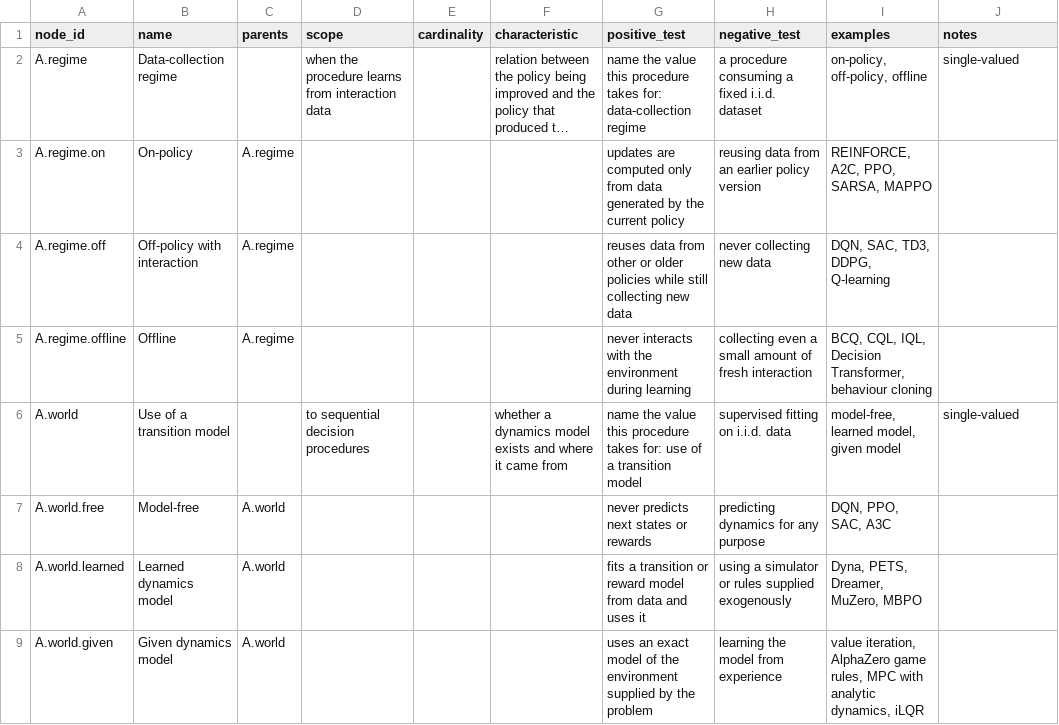
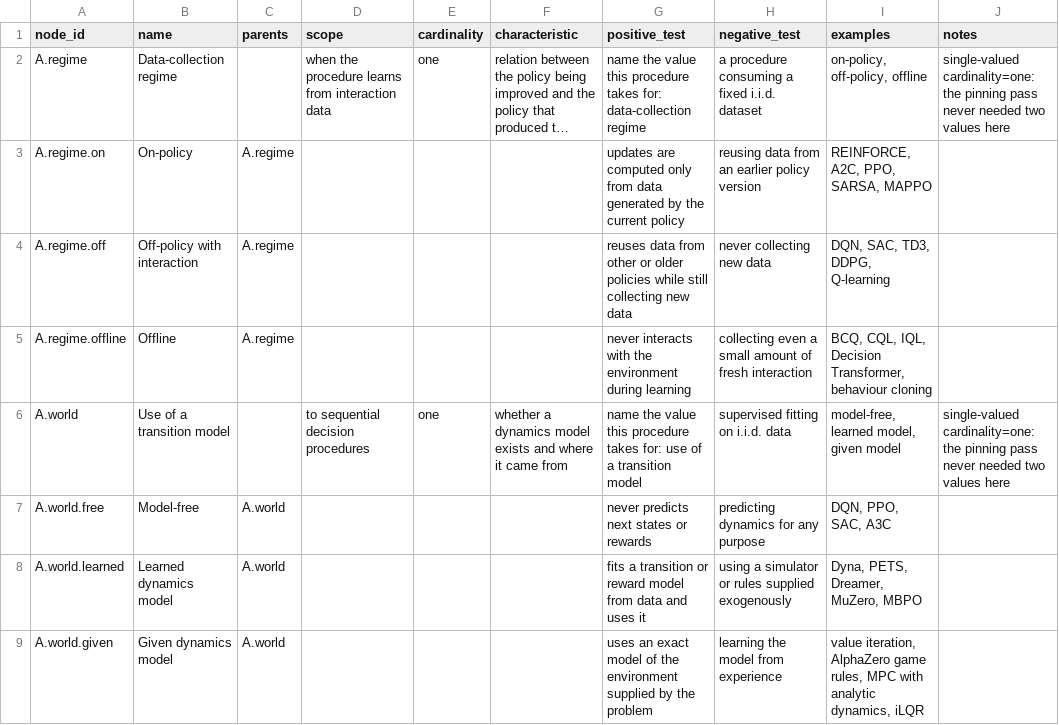
Before and after one commit to bouthilx/paperext, a TSV file: data/ontology/design/axes_algorithms/attributes/nodes.tsv, drawn as a sheet; only a part is shown; long unchanged cells end in …; the diff covers the shown part only; the diff names each change by its address in the sheet, - before the commit and + after, or states it on an @@ line.

```diff
--- a/data/ontology/design/axes_algorithms/attributes/nodes.tsv
+++ b/data/ontology/design/axes_algorithms/attributes/nodes.tsv
-E2 (cardinality): (empty)
+E2 (cardinality): one
-J2 (notes): single-valued
+J2 (notes): single-valued cardinality=one: the pinning pass never needed two values here
-E6 (cardinality): (empty)
+E6 (cardinality): one
-J6 (notes): single-valued
+J6 (notes): single-valued cardinality=one: the pinning pass never needed two values here
```
Also changed, not shown: 30 edited cells elsewhere in this file, 5 other files.
